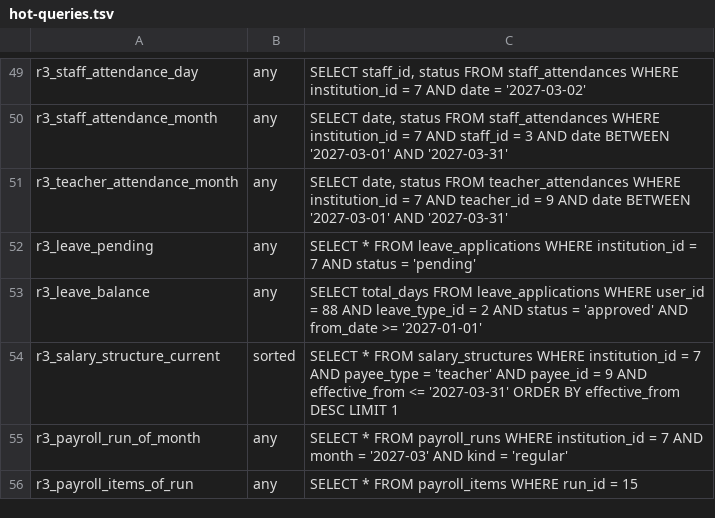
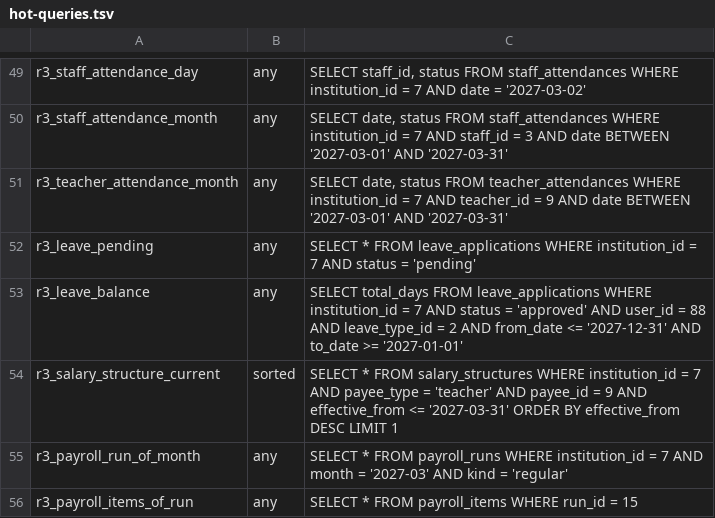
Before and after one commit to shafiunnahin1/SMS, a TSV file: infra/scripts/hot-queries.tsv, drawn as a sheet; only a part is shown, gaps mark what is left out.

Commit message:
docs: align D85 staff leave schema and acceptance
Task: R3.4
Change-Request: D85

```diff
--- a/infra/scripts/hot-queries.tsv
+++ b/infra/scripts/hot-queries.tsv
@@ -52,3 +52,3 @@ r3_teacher_attendance_month	any	SELECT date, status FROM teacher_attendances WHE
 r3_leave_pending	any	SELECT * FROM leave_applications WHERE institution_id = 7 AND status = 'pending'
-r3_leave_balance	any	SELECT total_days FROM leave_applications WHERE user_id = 88 AND leave_type_id = 2 AND status = 'approved' AND from_date >= '2027-01-01'
+r3_leave_balance	any	SELECT total_days FROM leave_applications WHERE institution_id = 7 AND status = 'approved' AND user_id = 88 AND leave_type_id = 2 AND from_date <= '2027-12-31' AND to_date >= '2027-01-01'
 r3_salary_structure_current	sorted	SELECT * FROM salary_structures WHERE institution_id = 7 AND payee_type = 'teacher' AND payee_id = 9 AND effective_from <= '2027-03-31' ORDER BY effective_from DESC LIMIT 1
```
Also changed, not shown: 10 other files.
